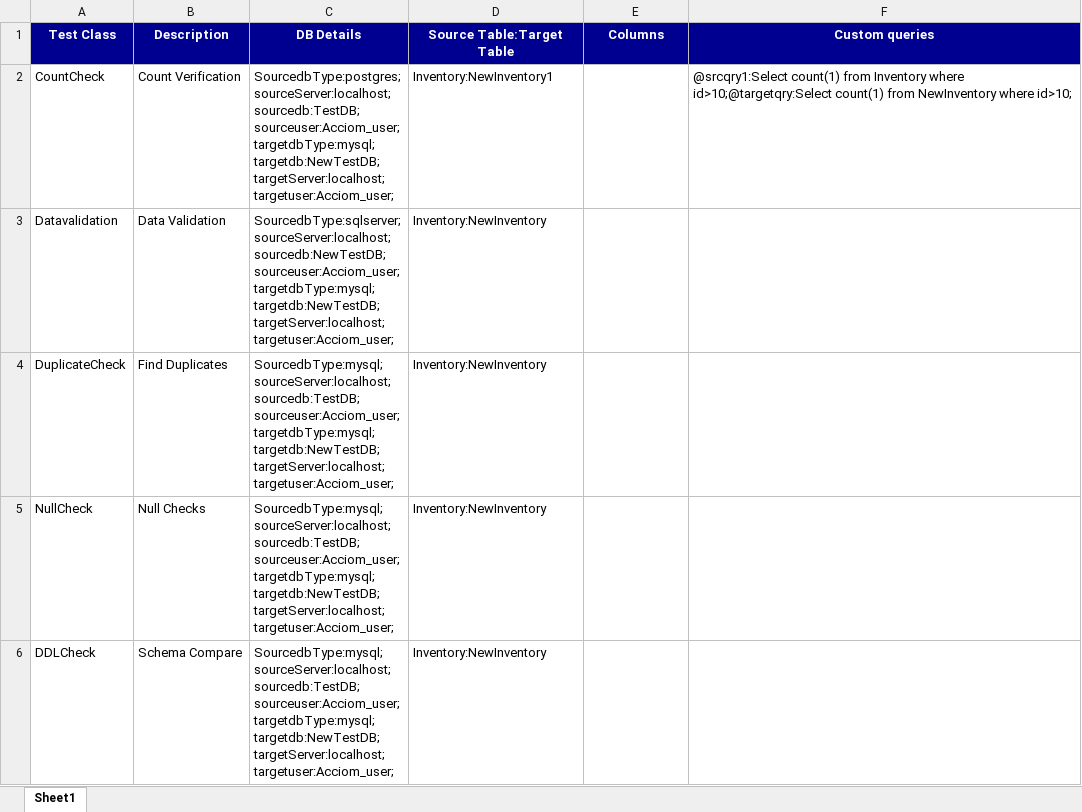
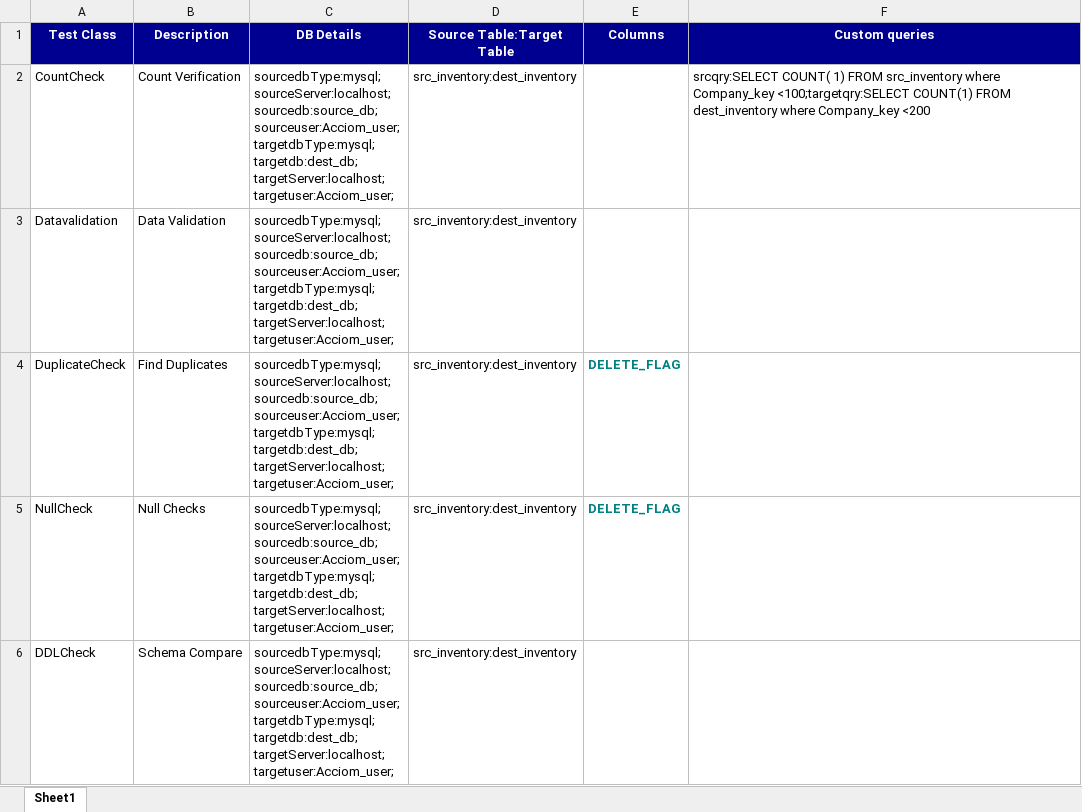
Before and after one commit to HarshadKavathiya/acciom_portal, an Excel workbook: InsertDataScript/demo_file.xlsx, sheet Sheet1, drawn as a sheet; only a part is shown; values as stored, in another font and other column widths than the file's, no borders; ↵ is a line break in a cell; the diff covers the shown part only; the diff names each change by its address in the sheet, - before the commit and + after, or states it on an @@ line.

```diff
--- a/InsertDataScript/demo_file.xlsx (sheet Sheet1)
+++ b/InsertDataScript/demo_file.xlsx (sheet Sheet1)
-C2 (DB Details): SourcedbType:postgres; ↵ sourceServer:localhost; ↵ sourcedb:TestDB; ↵ sourceuser:Acciom_user; ↵ targetdbType:mysql; ↵ targetdb:NewTestDB; ↵ targetServer:localhost; ↵ targetuser:Acciom_user;
+C2 (DB Details): sourcedbType:mysql; ↵ sourceServer:localhost; ↵ sourcedb:source_db; ↵ sourceuser:Acciom_user; ↵ targetdbType:mysql; ↵ targetdb:dest_db; ↵ targetServer:localhost; ↵ targetuser:Acciom_user;
-D2 (Source Table:Target Table): Inventory:NewInventory1
+D2 (Source Table:Target Table): src_inventory:dest_inventory
-F2 (Custom queries): @srcqry1:Select count(1) from Inventory where id>10;@targetqry:Select count(1) from NewInventory where id>10;
+F2 (Custom queries): srcqry:SELECT COUNT( 1) FROM src_inventory where Company_key <100;targetqry:SELECT COUNT(1) FROM dest_inventory where Company_key <200
-C3 (DB Details): SourcedbType:sqlserver; ↵ sourceServer:localhost; ↵ sourcedb:NewTestDB; ↵ sourceuser:Acciom_user; ↵ targetdbType:mysql; ↵ targetdb:NewTestDB; ↵ targetServer:localhost; ↵ targetuser:Acciom_user;
+C3 (DB Details): sourcedbType:mysql; ↵ sourceServer:localhost; ↵ sourcedb:source_db; ↵ sourceuser:Acciom_user; ↵ targetdbType:mysql; ↵ targetdb:dest_db; ↵ targetServer:localhost; ↵ targetuser:Acciom_user;
-D3:D6 (Source Table:Target Table): Inventory:NewInventory
+D3:D6 (Source Table:Target Table): src_inventory:dest_inventory
-C4:C6 (DB Details): SourcedbType:mysql; ↵ sourceServer:localhost; ↵ sourcedb:TestDB; ↵ sourceuser:Acciom_user; ↵ targetdbType:mysql; ↵ targetdb:NewTestDB; ↵ targetServer:localhost; ↵ targetuser:Acciom_user;
+C4:C6 (DB Details): sourcedbType:mysql; ↵ sourceServer:localhost; ↵ sourcedb:source_db; ↵ sourceuser:Acciom_user; ↵ targetdbType:mysql; ↵ targetdb:dest_db; ↵ targetServer:localhost; ↵ targetuser:Acciom_user;
-E4:E5 (Columns): (empty)
+E4:E5 (Columns): DELETE_FLAG
```
Also changed, not shown: 10 edited cells elsewhere in this sheet, static/acciom_ui/assets/demo_file.xlsx, static/src/assets/demo_file.xlsx, 54 other files.
